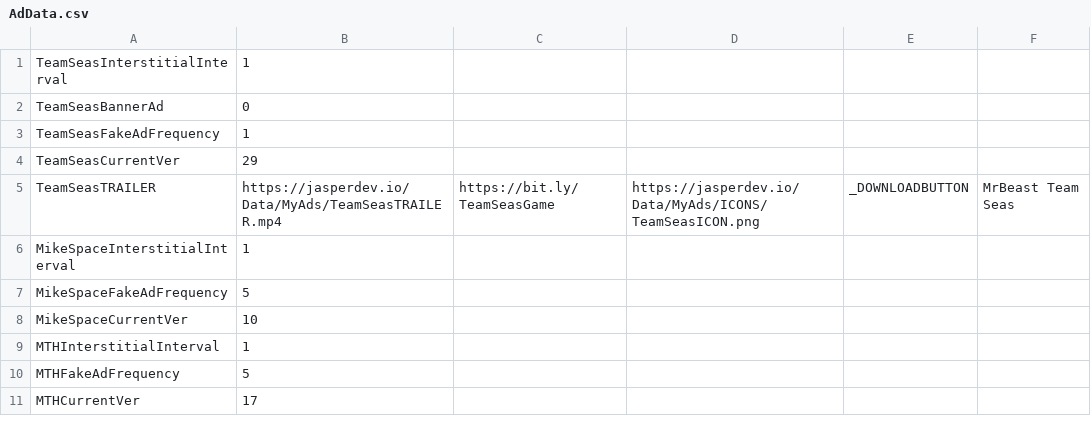
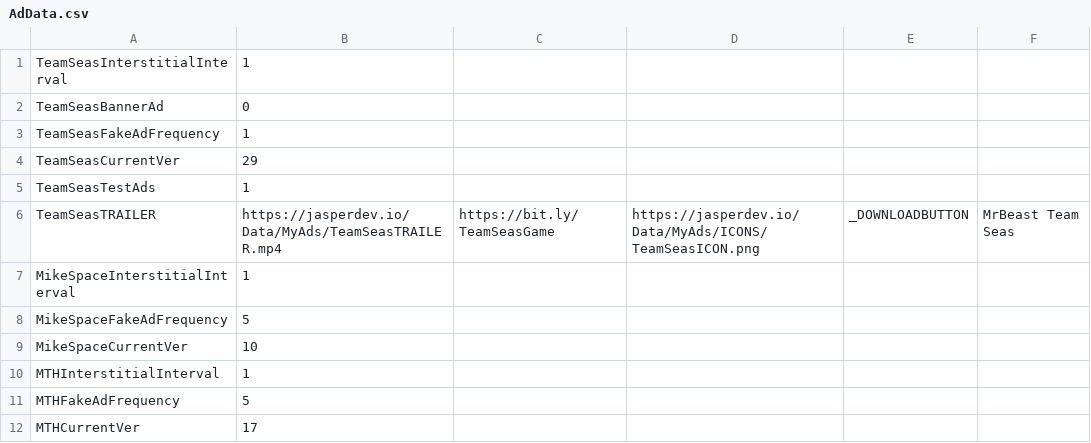
Before and after one commit to JasperRaccoon/jasperraccoon.github.io, a CSV file: Data/AdData.csv, drawn as a sheet; only a part is shown.

Commit message:
Update AdData.csv

```diff
--- a/Data/AdData.csv
+++ b/Data/AdData.csv
@@ -4,2 +4,3 @@ TeamSeasFakeAdFrequency,1
 TeamSeasCurrentVer,29
+TeamSeasTestAds,1
 TeamSeasTRAILER,https://jasperdev.io/Data/MyAds/TeamSeasTRAILER.mp4,https://bit.ly/TeamSeasGame,https://jasperdev.io/Data/MyAds/ICONS/TeamSeasICON.png,_DOWNLOADBUTTON,MrBeast Team Seas
```
